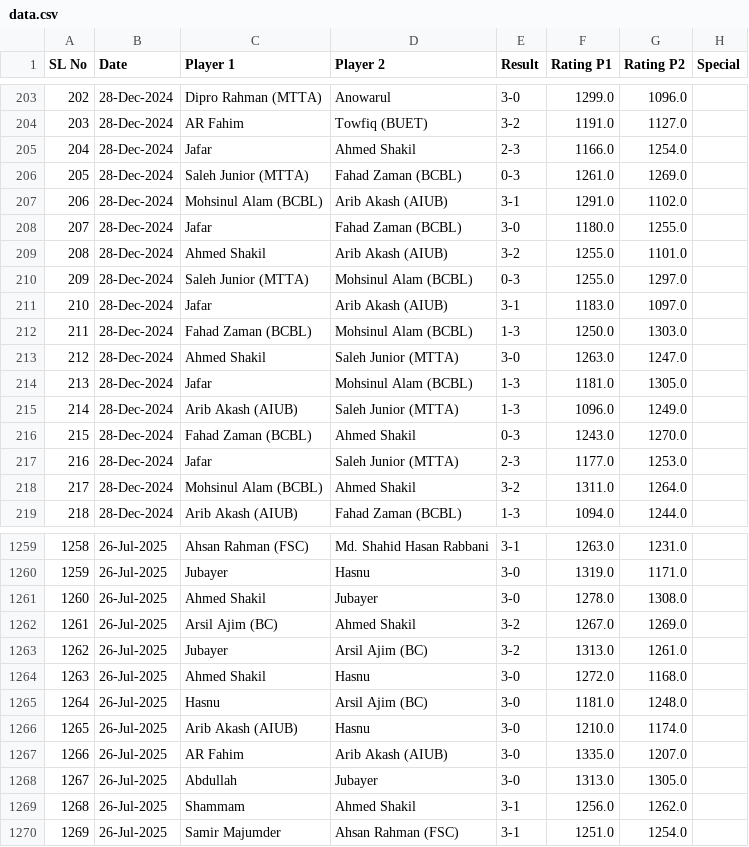
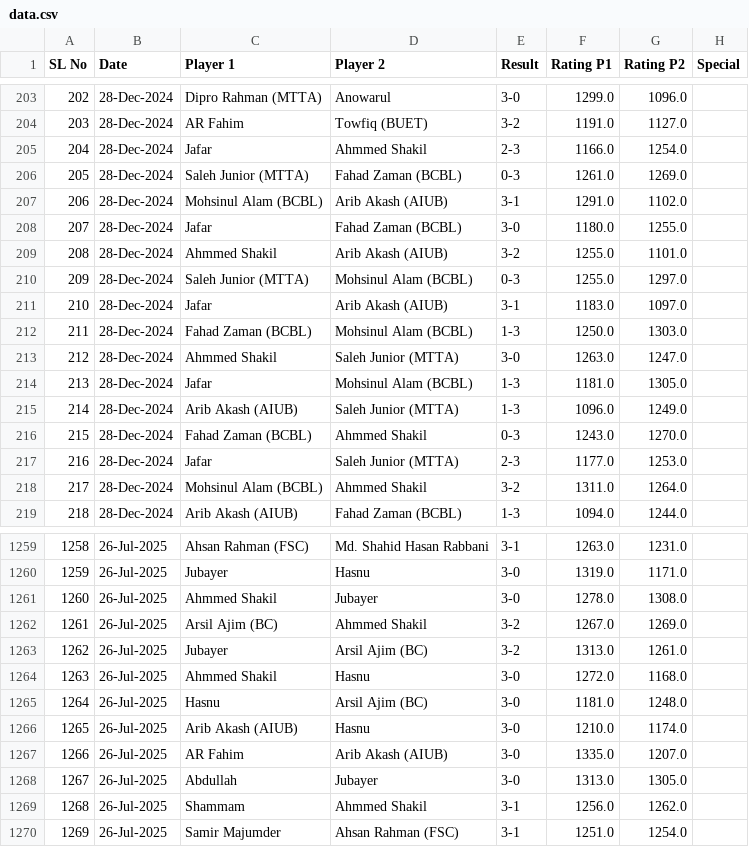
Before and after one commit to abdullahsg/ratingTracker, a CSV file: data.csv, drawn as a sheet; only a part is shown, gaps mark what is left out; the diff covers the shown part only.

```diff
--- a/data.csv
+++ b/data.csv
@@ -204,3 +204,3 @@ SL No,Date,Player 1,Player 2,Result,Rating P1,Rating P2,Special
 203,28-Dec-2024,AR Fahim,Towfiq (BUET),3-2,1191.0,1127.0,
-204,28-Dec-2024,Jafar,Ahmed Shakil,2-3,1166.0,1254.0,
+204,28-Dec-2024,Jafar,Ahmmed Shakil,2-3,1166.0,1254.0,
 205,28-Dec-2024,Saleh Junior (MTTA),Fahad Zaman (BCBL),0-3,1261.0,1269.0,
@@ -208,3 +208,3 @@ SL No,Date,Player 1,Player 2,Result,Rating P1,Rating P2,Special
 207,28-Dec-2024,Jafar,Fahad Zaman (BCBL),3-0,1180.0,1255.0,
-208,28-Dec-2024,Ahmed Shakil,Arib Akash (AIUB),3-2,1255.0,1101.0,
+208,28-Dec-2024,Ahmmed Shakil,Arib Akash (AIUB),3-2,1255.0,1101.0,
 209,28-Dec-2024,Saleh Junior (MTTA),Mohsinul Alam (BCBL),0-3,1255.0,1297.0,
@@ -212,8 +212,8 @@ SL No,Date,Player 1,Player 2,Result,Rating P1,Rating P2,Special
 211,28-Dec-2024,Fahad Zaman (BCBL),Mohsinul Alam (BCBL),1-3,1250.0,1303.0,
-212,28-Dec-2024,Ahmed Shakil,Saleh Junior (MTTA),3-0,1263.0,1247.0,
+212,28-Dec-2024,Ahmmed Shakil,Saleh Junior (MTTA),3-0,1263.0,1247.0,
 213,28-Dec-2024,Jafar,Mohsinul Alam (BCBL),1-3,1181.0,1305.0,
 214,28-Dec-2024,Arib Akash (AIUB),Saleh Junior (MTTA),1-3,1096.0,1249.0,
-215,28-Dec-2024,Fahad Zaman (BCBL),Ahmed Shakil,0-3,1243.0,1270.0,
+215,28-Dec-2024,Fahad Zaman (BCBL),Ahmmed Shakil,0-3,1243.0,1270.0,
 216,28-Dec-2024,Jafar,Saleh Junior (MTTA),2-3,1177.0,1253.0,
-217,28-Dec-2024,Mohsinul Alam (BCBL),Ahmed Shakil,3-2,1311.0,1264.0,
+217,28-Dec-2024,Mohsinul Alam (BCBL),Ahmmed Shakil,3-2,1311.0,1264.0,
 218,28-Dec-2024,Arib Akash (AIUB),Fahad Zaman (BCBL),1-3,1094.0,1244.0,
@@ -1260,6 +1260,6 @@ SL No,Date,Player 1,Player 2,Result,Rating P1,Rating P2,Special
 1259,26-Jul-2025,Jubayer,Hasnu,3-0,1319.0,1171.0,
-1260,26-Jul-2025,Ahmed Shakil,Jubayer,3-0,1278.0,1308.0,
-1261,26-Jul-2025,Arsil Ajim (BC),Ahmed Shakil,3-2,1267.0,1269.0,
+1260,26-Jul-2025,Ahmmed Shakil,Jubayer,3-0,1278.0,1308.0,
+1261,26-Jul-2025,Arsil Ajim (BC),Ahmmed Shakil,3-2,1267.0,1269.0,
 1262,26-Jul-2025,Jubayer,Arsil Ajim (BC),3-2,1313.0,1261.0,
-1263,26-Jul-2025,Ahmed Shakil,Hasnu,3-0,1272.0,1168.0,
+1263,26-Jul-2025,Ahmmed Shakil,Hasnu,3-0,1272.0,1168.0,
 1264,26-Jul-2025,Hasnu,Arsil Ajim (BC),3-0,1181.0,1248.0,
@@ -1268,3 +1268,3 @@ SL No,Date,Player 1,Player 2,Result,Rating P1,Rating P2,Special
 1267,26-Jul-2025,Abdullah,Jubayer,3-0,1313.0,1305.0,
-1268,26-Jul-2025,Shammam,Ahmed Shakil,3-1,1256.0,1262.0,
+1268,26-Jul-2025,Shammam,Ahmmed Shakil,3-1,1256.0,1262.0,
 1269,26-Jul-2025,Samir Majumder,Ahsan Rahman (FSC),3-1,1251.0,1254.0,
```
Also changed, not shown: 19 edited cells elsewhere in this file, initial_ratings.csv.
